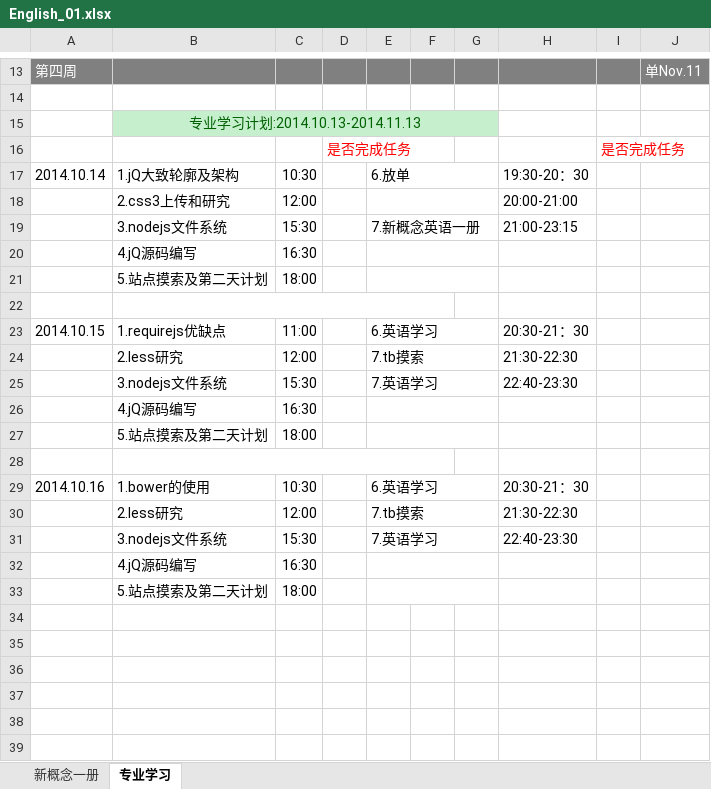
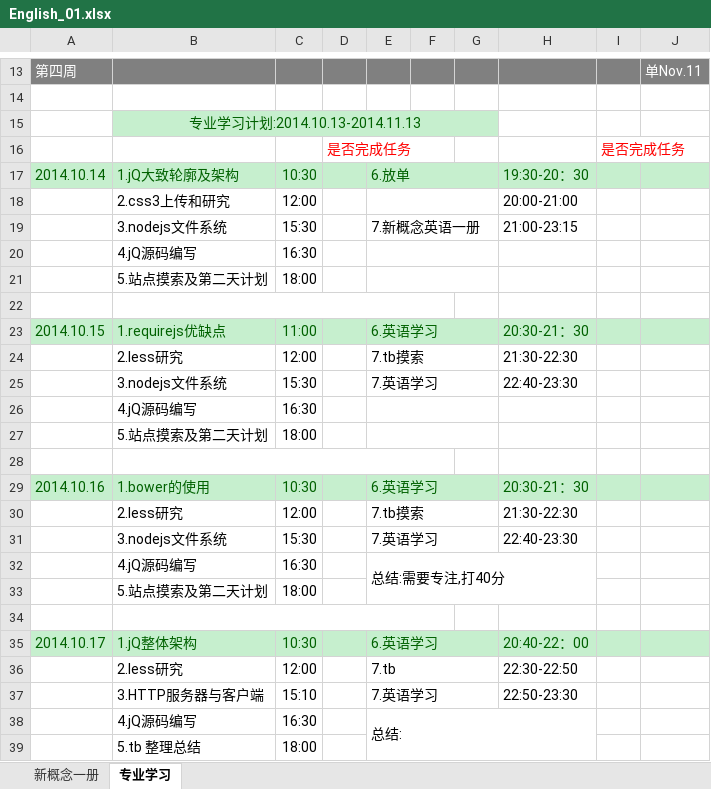
Before and after one commit to awayjin/JavaScript, an Excel workbook: English_01.xlsx, sheet 专业学习, drawn as a sheet; only a part is shown, gaps mark what is left out; values as stored, in another font and other column widths than the file's, no borders; removed rows and columns are numbered as before the commit, all else as after; the diff names each change by its address in the sheet, - before the commit and + after, or states it on an @@ line.

```diff
--- a/English_01.xlsx (sheet 专业学习)
+++ b/English_01.xlsx (sheet 专业学习)
-A17:J17 fill: none
+A17:J17 fill: #C6EFCE
-A17:C17 text colour: black
+A17:C17 text colour: #006100
-E17 text colour: black
+E17 text colour: #006100
-H17 text colour: black
+H17 text colour: #006100
-A23:J23 fill: none
+A23:J23 fill: #C6EFCE
-A23:C23 text colour: black
+A23:C23 text colour: #006100
-E23 text colour: black
+E23 text colour: #006100
-H23 text colour: black
+H23 text colour: #006100
-A29:J29 fill: none
+A29:J29 fill: #C6EFCE
-A29:C29 text colour: black
+A29:C29 text colour: #006100
-E29 text colour: black
+E29 text colour: #006100
-H29 text colour: black
+H29 text colour: #006100
-E32: (empty)
+E32: 总结:需要专注,打40分
-E32:G32 merged
+E32:H33 merged
-E33:G33 merged
+row 34: (empty)
+row 35: 2014.10.17 | 1.jQ整体架构 | 10:30 |  | 6.英语学习 |  |  | 20:40-22：00
+row 36:  | 2.less研究 | 12:00 |  | 7.tb |  |  | 22:30-22:50
+row 37:  | 3.HTTP服务器与客户端 | 15:10 |  | 7.英语学习 |  |  | 22:50-23:30
+row 38:  | 4.jQ源码编写 | 16:30 |  | 总结:
+row 39:  | 5.tb 整理总结 | 18:00
```
Also changed, not shown: 6 other files.
